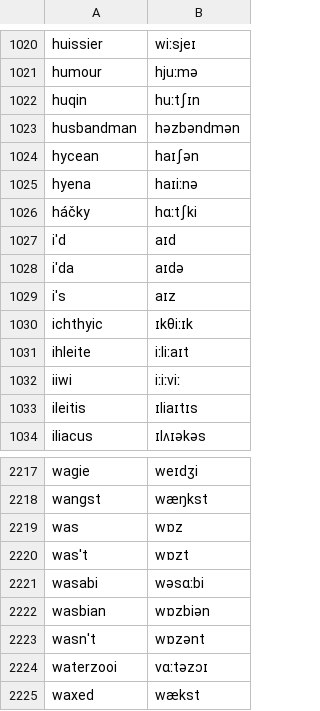
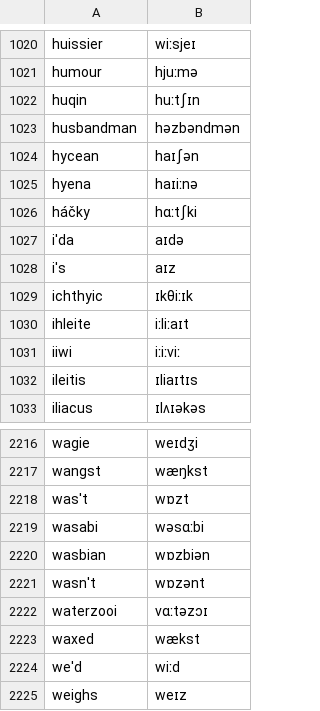
Before and after one commit to TigreGotico/o2i-lexicons, a TSV file: o2i_lexicons/data/patches/en-GB/wikipron.tsv, drawn as a sheet; only a part is shown, gaps mark what is left out; the shorter side is filled out with more unchanged rows.

```diff
--- a/o2i_lexicons/data/patches/en-GB/wikipron.tsv
+++ b/o2i_lexicons/data/patches/en-GB/wikipron.tsv
@@ -1026,3 +1026,2 @@ hyena	haɪiːnə
 háčky	hɑːtʃki
-i'd	aɪd
 i'da	aɪdə
@@ -2218,3 +2217,2 @@ wagie	weɪdʒi
 wangst	wæŋkst
-was	wɒz
 was't	wɒzt
```
Also changed, not shown: 1 other file.
